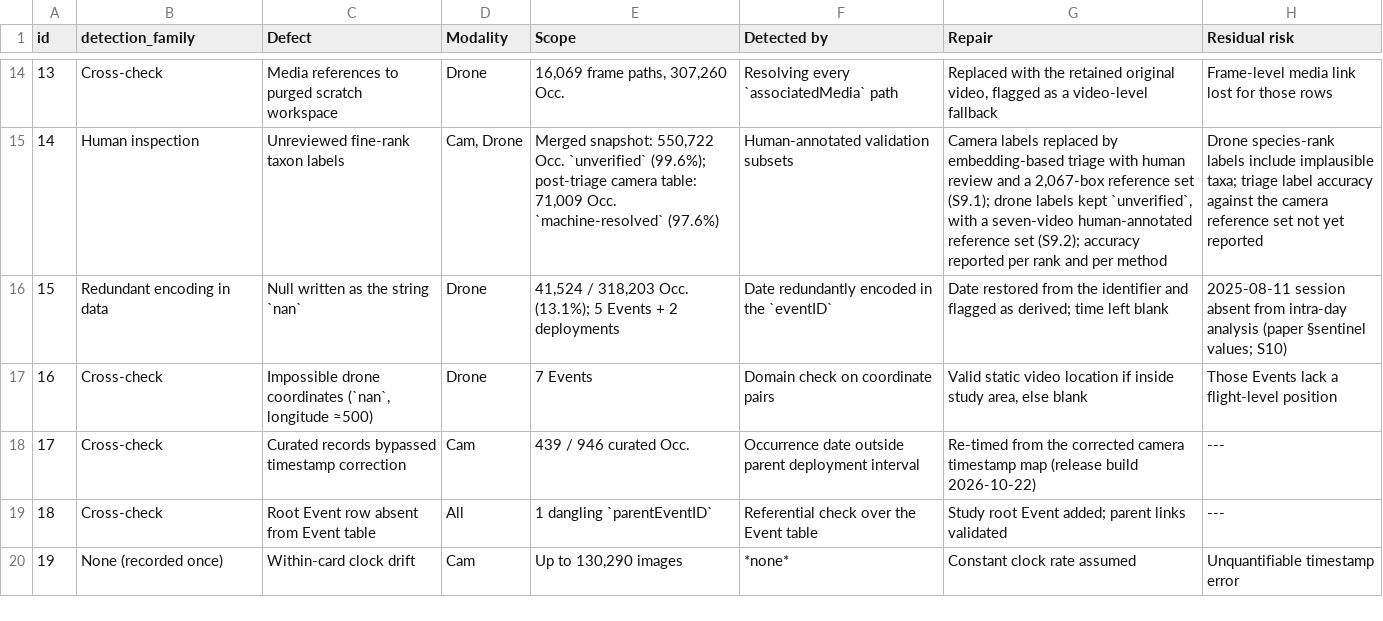
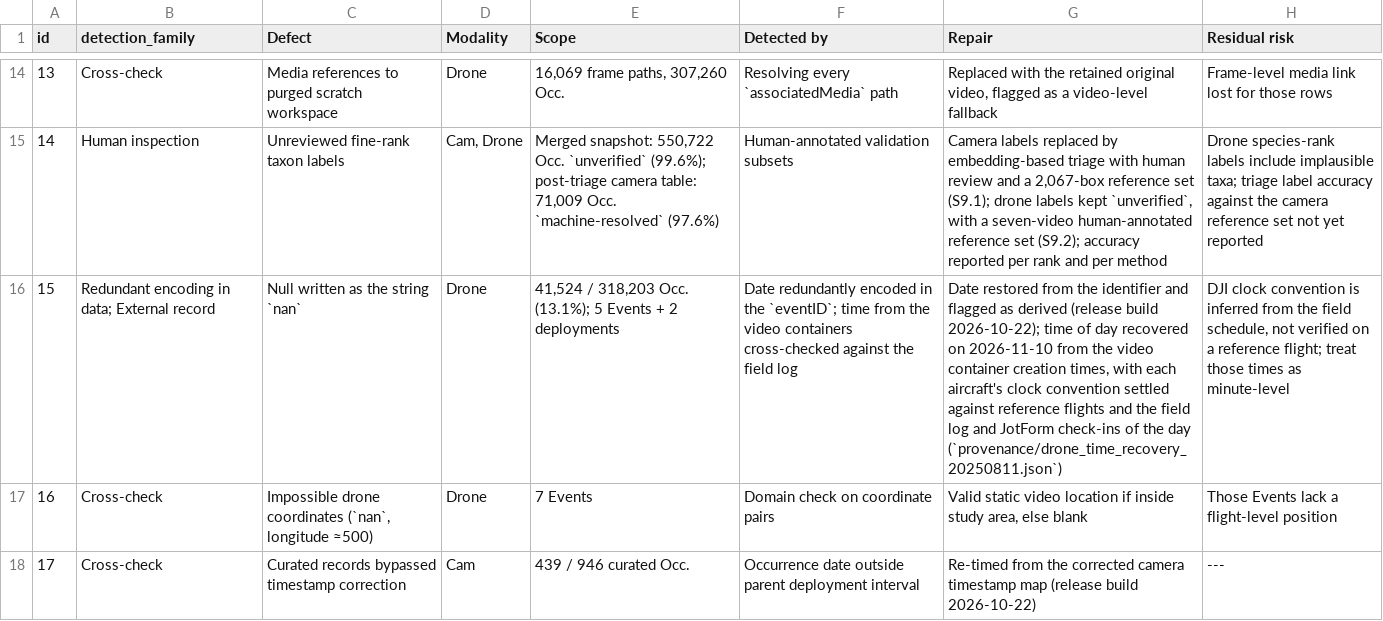
Before and after one commit to Imageomics/smartwilds, a CSV file: metadata/defect_inventory.csv, drawn as a sheet; only a part is shown, gaps mark what is left out; the shorter side is filled out with more unchanged rows; the diff names each change by its address in the sheet, - before the commit and + after, or states it on an @@ line.

```diff
--- a/metadata/defect_inventory.csv
+++ b/metadata/defect_inventory.csv
-B16 (detection_family): Redundant encoding in data
+B16 (detection_family): Redundant encoding in data; External record
-F16 (Detected by): …in the `eventID`
+F16 (Detected by): …in the `eventID`; time from the video containers cross-checked against the field log
-G16 (Repair): …flagged as derived; time left blank
+G16 (Repair): …flagged as derived (release build 2026-10-22); time of day recovered on 2026-11-10 from the video container creation times, with each aircraft's clock convention settled against reference flights and the field log and JotForm check-ins of the day (`provenance/drone_time_recovery_20250811.json`)
-H16 (Residual risk): 2025-08-11 session absent from intra-day analysis (paper §sentinel values; S10)
+H16 (Residual risk): DJI clock convention is inferred from the field schedule, not verified on a reference flight; treat those times as minute-level
```
Also changed, not shown: 11 other files.
